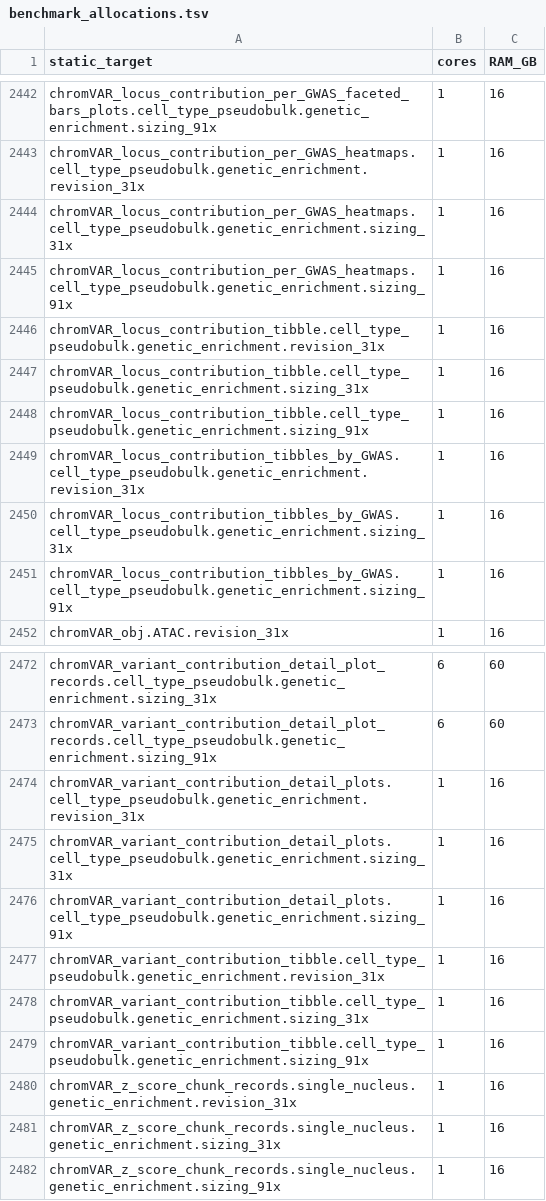
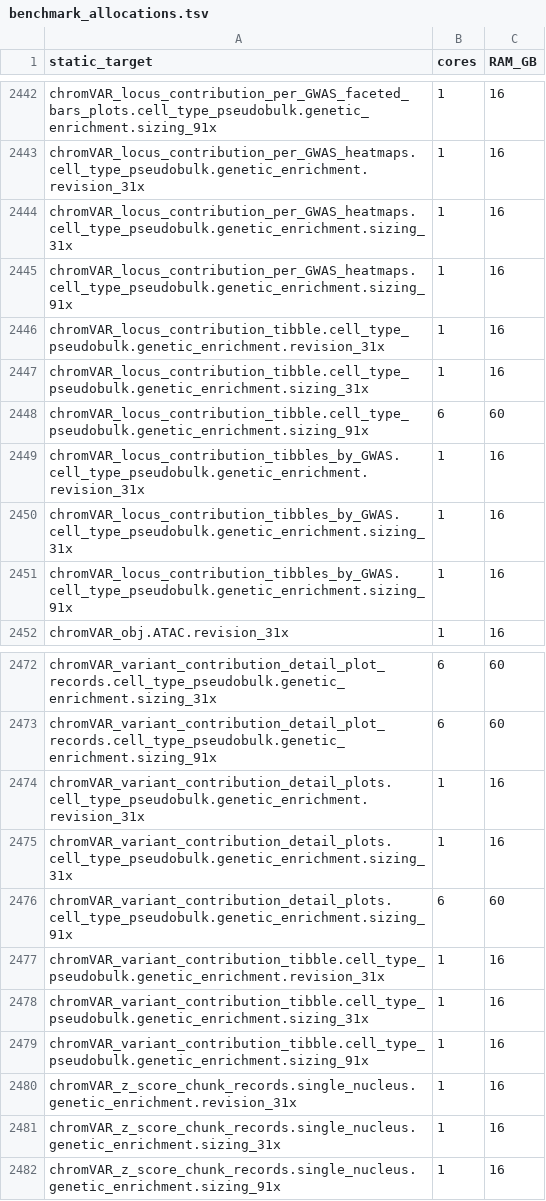
Before and after one commit to koefoeden/multiomeR, a TSV file: pipeline_manuscript_figures/results/data/benchmark_allocations.tsv, drawn as a sheet; only a part is shown, gaps mark what is left out.

Commit message:
Relabel S2 for the manuscript and show the 91-well size in panel F
The legend calls multiomeR's default the default normalization, panel G's
simulated wall time one 128-core server (estimated), panel H's axis samples,
with peak-gene correlation spelled with an en dash, and panel I's bars count
steps with thousands separators. Panel F reads a new Table S6 file,
benchmark_sizes.tsv, from Cell Ranger metrics alone, so its 91-well point
(2.17 billion RNA non-zero entries) shows before the measured runs finish; its
label states the in-memory matrix limit, 2.15 billion. The two 91-well
genetic-enrichment steps rebuilt with 60 GB requests carry that request in
benchmark_allocations.tsv. S2.png is rerendered from the preliminary tables.

contained_target_breaking: supplementary_table_S6

```diff
--- a/pipeline_manuscript_figures/results/data/benchmark_allocations.tsv
+++ b/pipeline_manuscript_figures/results/data/benchmark_allocations.tsv
@@ -2447,3 +2447,3 @@ chromVAR_locus_contribution_tibble.cell_type_pseudobulk.genetic_enrichment.revis
 chromVAR_locus_contribution_tibble.cell_type_pseudobulk.genetic_enrichment.sizing_31x	1	16
-chromVAR_locus_contribution_tibble.cell_type_pseudobulk.genetic_enrichment.sizing_91x	1	16
+chromVAR_locus_contribution_tibble.cell_type_pseudobulk.genetic_enrichment.sizing_91x	6	60
 chromVAR_locus_contribution_tibbles_by_GWAS.cell_type_pseudobulk.genetic_enrichment.revision_31x	1	16
@@ -2475,3 +2475,3 @@ chromVAR_variant_contribution_detail_plots.cell_type_pseudobulk.genetic_enrichme
 chromVAR_variant_contribution_detail_plots.cell_type_pseudobulk.genetic_enrichment.sizing_31x	1	16
-chromVAR_variant_contribution_detail_plots.cell_type_pseudobulk.genetic_enrichment.sizing_91x	1	16
+chromVAR_variant_contribution_detail_plots.cell_type_pseudobulk.genetic_enrichment.sizing_91x	6	60
 chromVAR_variant_contribution_tibble.cell_type_pseudobulk.genetic_enrichment.revision_31x	1	16
```
Also changed, not shown: 5 other files.
